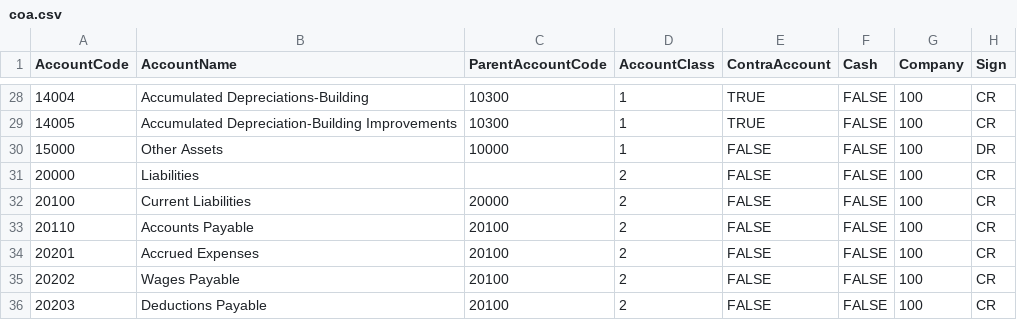
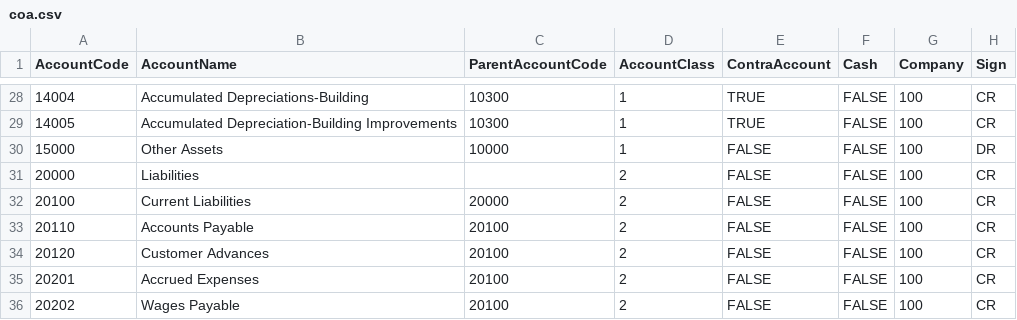
Before and after one commit to c29m/accountgo, a CSV file: Source/Web/App_Data/coa.csv, drawn as a sheet; only a part is shown, gaps mark what is left out; the shorter side is filled out with more unchanged rows; the diff names each change by its address in the sheet, - before the commit and + after, or states it on an @@ line.

Commit message:
customer advances. initial recognition and revenue recognition.

```diff
--- a/Source/Web/App_Data/coa.csv
+++ b/Source/Web/App_Data/coa.csv
+row 34: 20120 | Customer Advances | 20100 | 2 | FALSE | FALSE | 100 | CR
```
Also changed, not shown: 9 other files.
